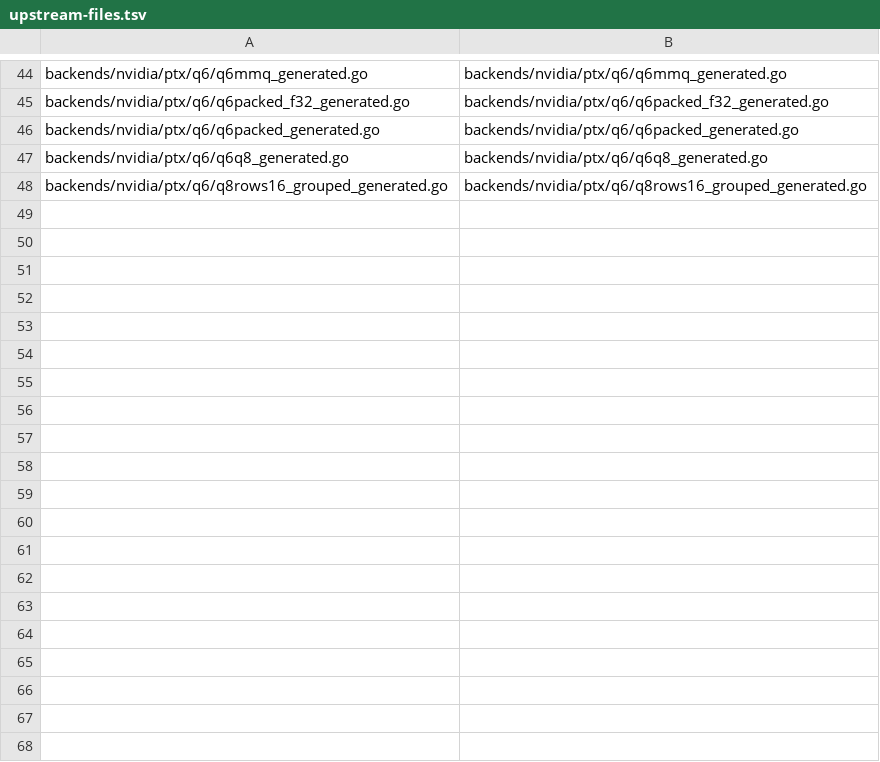
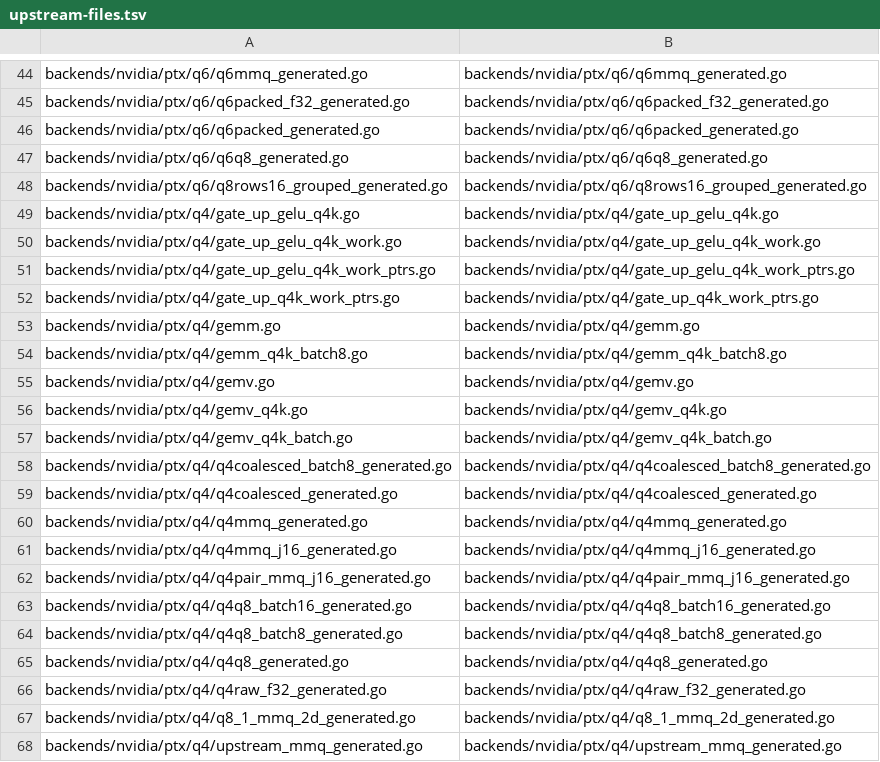
Before and after one commit to rcarmo/go-system-one, a TSV file: scripts/upstream-files.tsv, drawn as a sheet; only a part is shown, gaps mark what is left out; the diff names each change by its address in the sheet, - before the commit and + after, or states it on an @@ line.

Commit message:
nvidia: internalize Q4 PTX kernels
Move the complete Q4 PTX package into go-system-one, including raw GGUF, Q8_1, fused gate/up and shape-aware MMQ kernels. Rewrite the retained runtime to import it locally; source bytes, regeneration, offline checks and cross-builds are unchanged.

```diff
--- a/scripts/upstream-files.tsv
+++ b/scripts/upstream-files.tsv
+row 49: backends/nvidia/ptx/q4/gate_up_gelu_q4k.go | backends/nvidia/ptx/q4/gate_up_gelu_q4k.go
+row 50: backends/nvidia/ptx/q4/gate_up_gelu_q4k_work.go | backends/nvidia/ptx/q4/gate_up_gelu_q4k_work.go
+row 51: backends/nvidia/ptx/q4/gate_up_gelu_q4k_work_ptrs.go | backends/nvidia/ptx/q4/gate_up_gelu_q4k_work_ptrs.go
+row 52: backends/nvidia/ptx/q4/gate_up_q4k_work_ptrs.go | backends/nvidia/ptx/q4/gate_up_q4k_work_ptrs.go
+row 53: backends/nvidia/ptx/q4/gemm.go | backends/nvidia/ptx/q4/gemm.go
+row 54: backends/nvidia/ptx/q4/gemm_q4k_batch8.go | backends/nvidia/ptx/q4/gemm_q4k_batch8.go
+row 55: backends/nvidia/ptx/q4/gemv.go | backends/nvidia/ptx/q4/gemv.go
+row 56: backends/nvidia/ptx/q4/gemv_q4k.go | backends/nvidia/ptx/q4/gemv_q4k.go
+row 57: backends/nvidia/ptx/q4/gemv_q4k_batch.go | backends/nvidia/ptx/q4/gemv_q4k_batch.go
+row 58: backends/nvidia/ptx/q4/q4coalesced_batch8_generated.go | backends/nvidia/ptx/q4/q4coalesced_batch8_generated.go
+row 59: backends/nvidia/ptx/q4/q4coalesced_generated.go | backends/nvidia/ptx/q4/q4coalesced_generated.go
+row 60: backends/nvidia/ptx/q4/q4mmq_generated.go | backends/nvidia/ptx/q4/q4mmq_generated.go
+row 61: backends/nvidia/ptx/q4/q4mmq_j16_generated.go | backends/nvidia/ptx/q4/q4mmq_j16_generated.go
+row 62: backends/nvidia/ptx/q4/q4pair_mmq_j16_generated.go | backends/nvidia/ptx/q4/q4pair_mmq_j16_generated.go
+row 63: backends/nvidia/ptx/q4/q4q8_batch16_generated.go | backends/nvidia/ptx/q4/q4q8_batch16_generated.go
+row 64: backends/nvidia/ptx/q4/q4q8_batch8_generated.go | backends/nvidia/ptx/q4/q4q8_batch8_generated.go
+row 65: backends/nvidia/ptx/q4/q4q8_generated.go | backends/nvidia/ptx/q4/q4q8_generated.go
+row 66: backends/nvidia/ptx/q4/q4raw_f32_generated.go | backends/nvidia/ptx/q4/q4raw_f32_generated.go
+row 67: backends/nvidia/ptx/q4/q8_1_mmq_2d_generated.go | backends/nvidia/ptx/q4/q8_1_mmq_2d_generated.go
+row 68: backends/nvidia/ptx/q4/upstream_mmq_generated.go | backends/nvidia/ptx/q4/upstream_mmq_generated.go
```
Also changed, not shown: scripts/local-packages.tsv, 22 other files.
